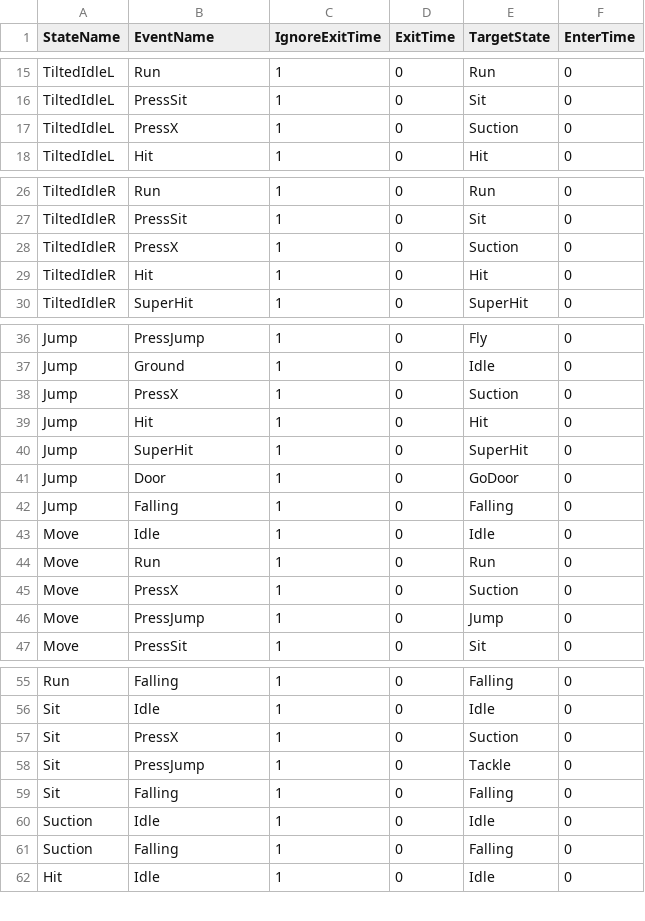
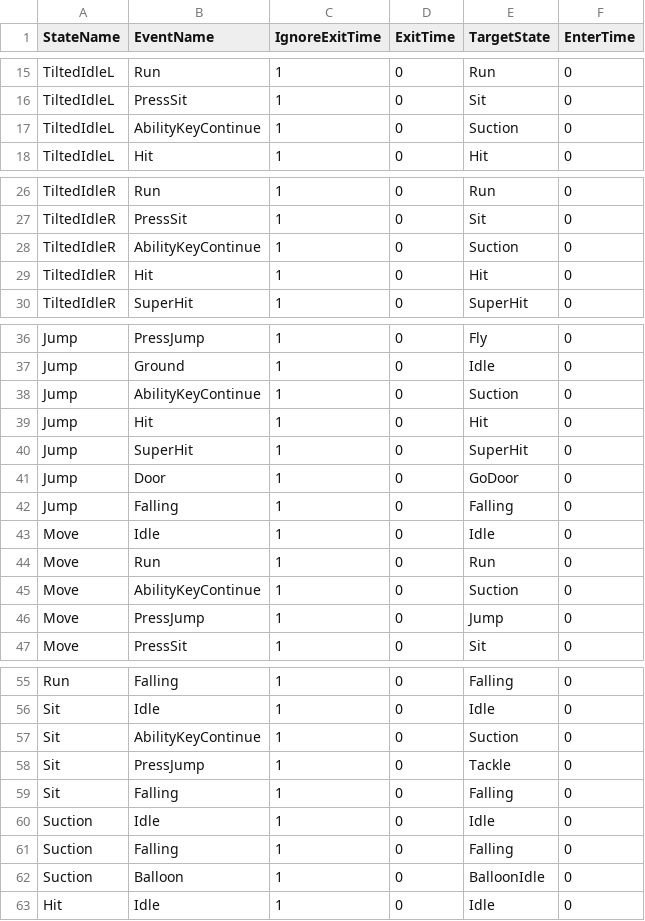
Before and after one commit to lee-jun-young1/kirby, a CSV file: Kirby-bin/animations/Kirby/Kirby_Transition.csv, drawn as a sheet; only a part is shown, gaps mark what is left out; the diff covers the shown part only.

```diff
--- a/Kirby-bin/animations/Kirby/Kirby_Transition.csv
+++ b/Kirby-bin/animations/Kirby/Kirby_Transition.csv
@@ -16,3 +16,3 @@ TiltedIdleL,Run,1,0,Run,0
 TiltedIdleL,PressSit,1,0,Sit,0
-TiltedIdleL,PressX,1,0,Suction,0
+TiltedIdleL,AbilityKeyContinue,1,0,Suction,0
 TiltedIdleL,Hit,1,0,Hit,0
@@ -27,3 +27,3 @@ TiltedIdleR,Run,1,0,Run,0
 TiltedIdleR,PressSit,1,0,Sit,0
-TiltedIdleR,PressX,1,0,Suction,0
+TiltedIdleR,AbilityKeyContinue,1,0,Suction,0
 TiltedIdleR,Hit,1,0,Hit,0
@@ -37,3 +37,3 @@ Jump,PressJump,1,0,Fly,0
 Jump,Ground,1,0,Idle,0
-Jump,PressX,1,0,Suction,0
+Jump,AbilityKeyContinue,1,0,Suction,0
 Jump,Hit,1,0,Hit,0
@@ -44,3 +44,3 @@ Move,Idle,1,0,Idle,0
 Move,Run,1,0,Run,0
-Move,PressX,1,0,Suction,0
+Move,AbilityKeyContinue,1,0,Suction,0
 Move,PressJump,1,0,Jump,0
@@ -56,3 +56,3 @@ Run,Falling,1,0,Falling,0
 Sit,Idle,1,0,Idle,0
-Sit,PressX,1,0,Suction,0
+Sit,AbilityKeyContinue,1,0,Suction,0
 Sit,PressJump,1,0,Tackle,0
@@ -61,2 +61,3 @@ Suction,Idle,1,0,Idle,0
 Suction,Falling,1,0,Falling,0
+Suction,Balloon,1,0,BalloonIdle,0
 Hit,Idle,1,0,Idle,0
```
Also changed, not shown: 2 added rows and 13 edited cells elsewhere in this file, Kirby-bin/data/ExampleScene_resources.csv, 28 other files.
